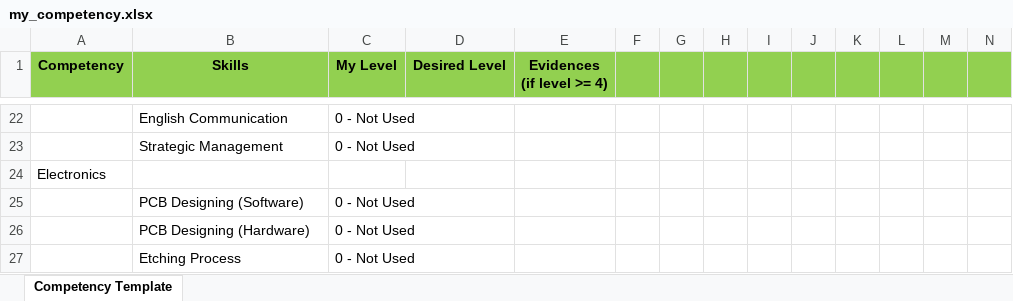
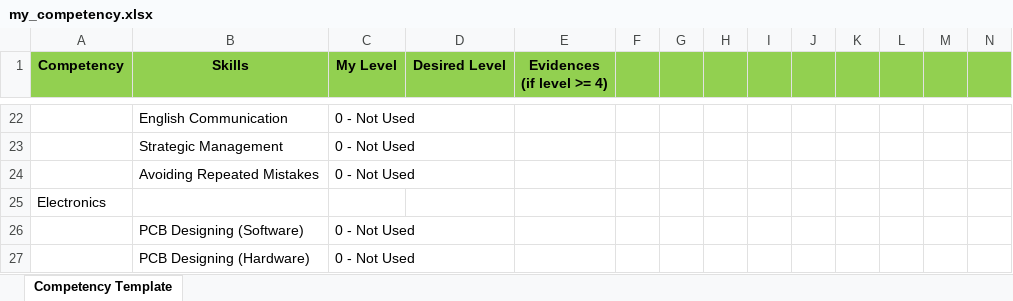
Before and after one commit to infocelab/embedded-projects, an Excel workbook: documents/my_competency.xlsx, sheet Competency Template, drawn as a sheet; only a part is shown, gaps mark what is left out; the shorter side is filled out with more unchanged rows; values as stored, in another font and other column widths than the file's, no borders; rows hold the shown columns only; the diff names each change by its address in the sheet, - before the commit and + after, or states it on an @@ line.

```diff
--- a/documents/my_competency.xlsx (sheet Competency Template)
+++ b/documents/my_competency.xlsx (sheet Competency Template)
+row 24:  | Avoiding Repeated Mistakes | 0 - Not Used
```
